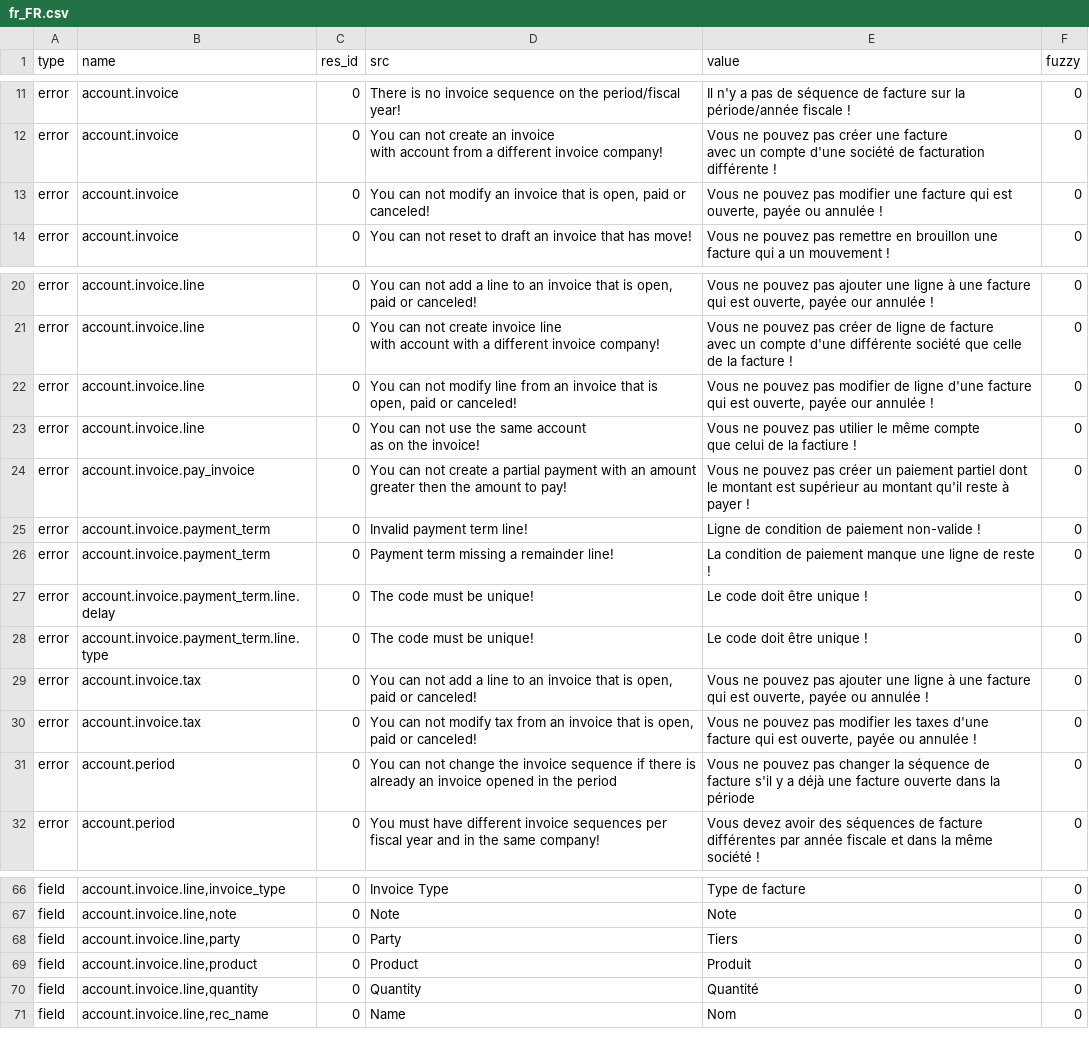
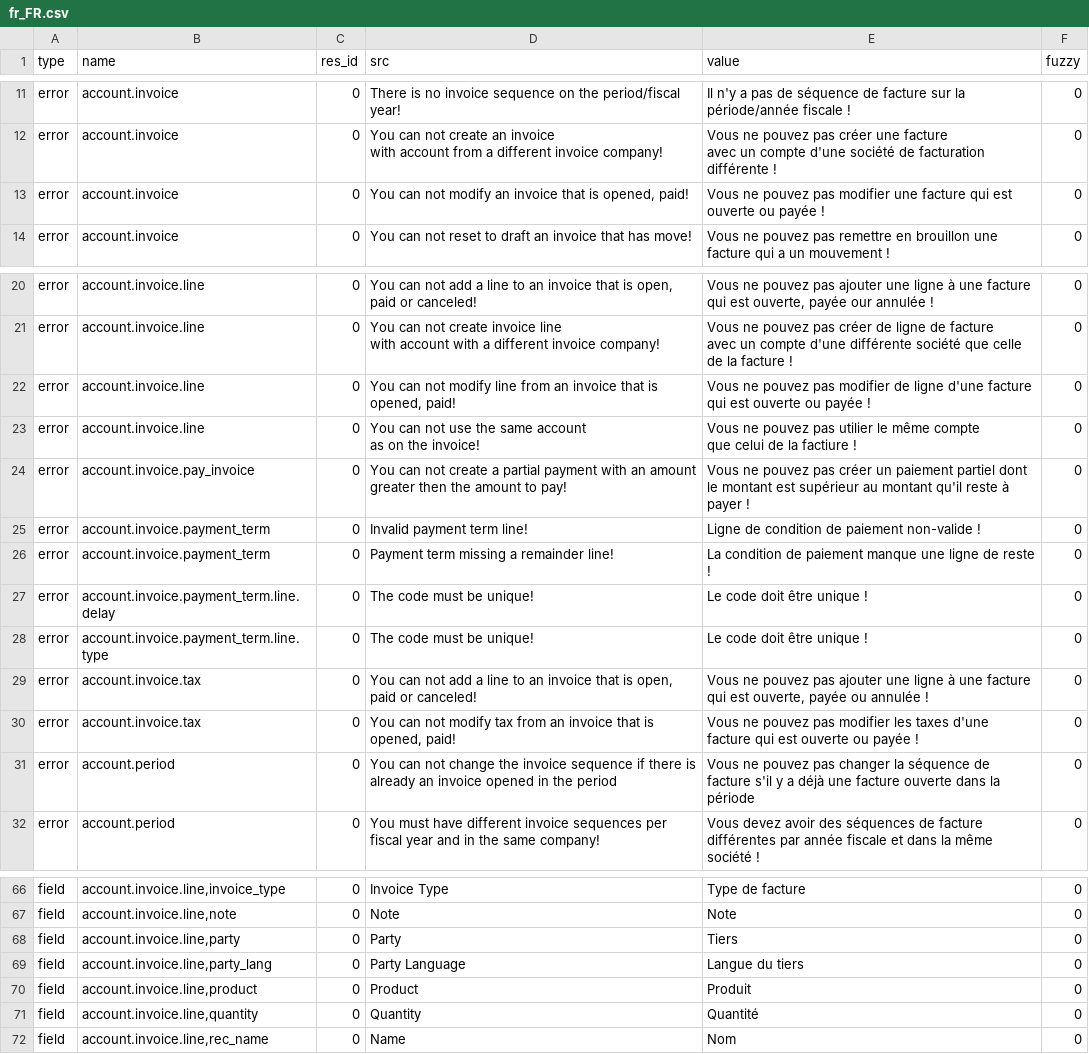
Before and after one commit to coopengo/account_invoice, a CSV file: fr_FR.csv, drawn as a sheet; only a part is shown, gaps mark what is left out.

Commit message:
Updated french translation

```diff
--- a/fr_FR.csv
+++ b/fr_FR.csv
@@ -20,3 +20,3 @@ with account from a different invoice company!","Vous ne pouvez pas créer une f
 avec un compte d'une société de facturation différente !",0
-error,account.invoice,0,"You can not modify an invoice that is open, paid or canceled!","Vous ne pouvez pas modifier une facture qui est ouverte, payée ou annulée !",0
+error,account.invoice,0,"You can not modify an invoice that is opened, paid!",Vous ne pouvez pas modifier une facture qui est ouverte ou payée !,0
 error,account.invoice,0,You can not reset to draft an invoice that has move!,Vous ne pouvez pas remettre en brouillon une facture qui a un mouvement !,0
@@ -33,3 +33,3 @@ with account with a different invoice company!","Vous ne pouvez pas créer de li
 avec un compte d'une différente société que celle de la  facture !",0
-error,account.invoice.line,0,"You can not modify line from an invoice that is open, paid or canceled!","Vous ne pouvez pas modifier de ligne d'une facture qui est ouverte, payée our annulée !",0
+error,account.invoice.line,0,"You can not modify line from an invoice that is opened, paid!",Vous ne pouvez pas modifier de ligne d'une facture qui est ouverte ou payée !,0
 error,account.invoice.line,0,"You can not use the same account
@@ -43,3 +43,3 @@ error,account.invoice.payment_term.line.type,0,The code must be unique!,Le code
 error,account.invoice.tax,0,"You can not add a line to an invoice that is open, paid or canceled!","Vous ne pouvez pas ajouter une ligne à une facture qui est ouverte, payée ou annulée !",0
-error,account.invoice.tax,0,"You can not modify tax from an invoice that is open, paid or canceled!","Vous ne pouvez pas modifier les taxes d'une facture qui est ouverte, payée ou annulée !",0
+error,account.invoice.tax,0,"You can not modify tax from an invoice that is opened, paid!",Vous ne pouvez pas modifier les taxes d'une facture qui est ouverte ou payée !,0
 error,account.period,0,You can not change the invoice sequence if there is already an invoice opened in the period,Vous ne pouvez pas changer la séquence de facture s'il y a déjà une facture ouverte dans la période,0
@@ -82,2 +82,3 @@ field,"account.invoice.line,note",0,Note,Note,0
 field,"account.invoice.line,party",0,Party,Tiers,0
+field,"account.invoice.line,party_lang",0,Party Language,Langue du tiers,0
 field,"account.invoice.line,product",0,Product,Produit,0
```
